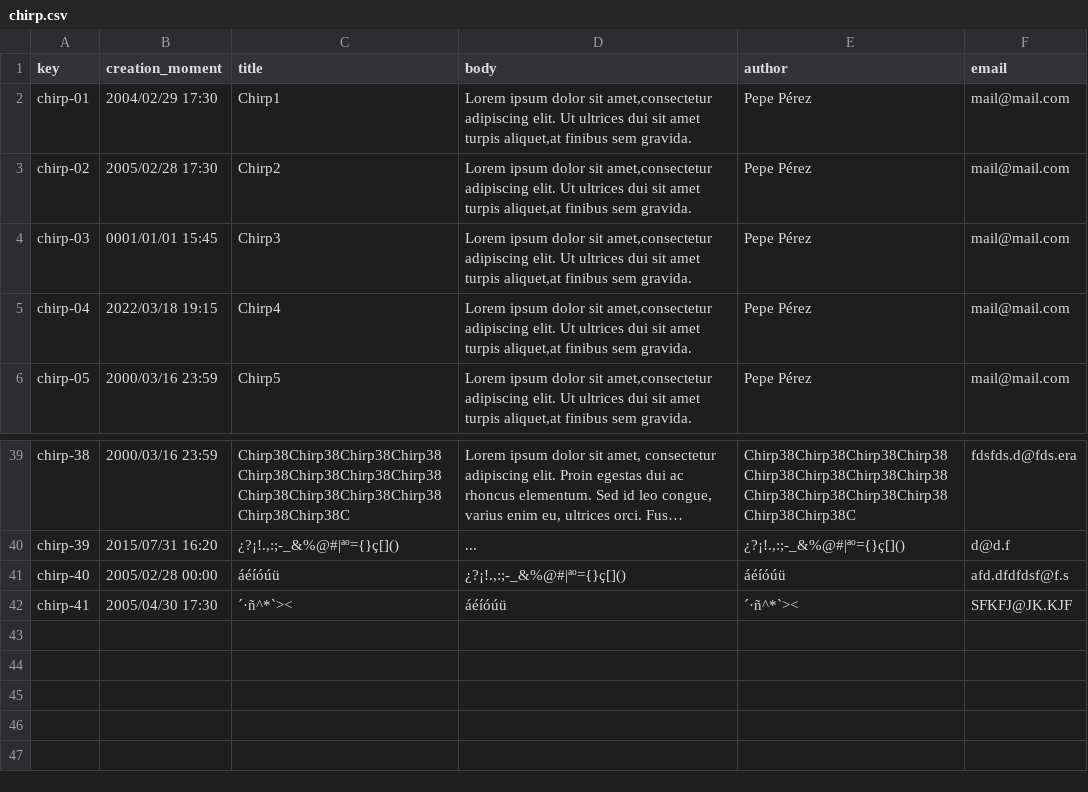
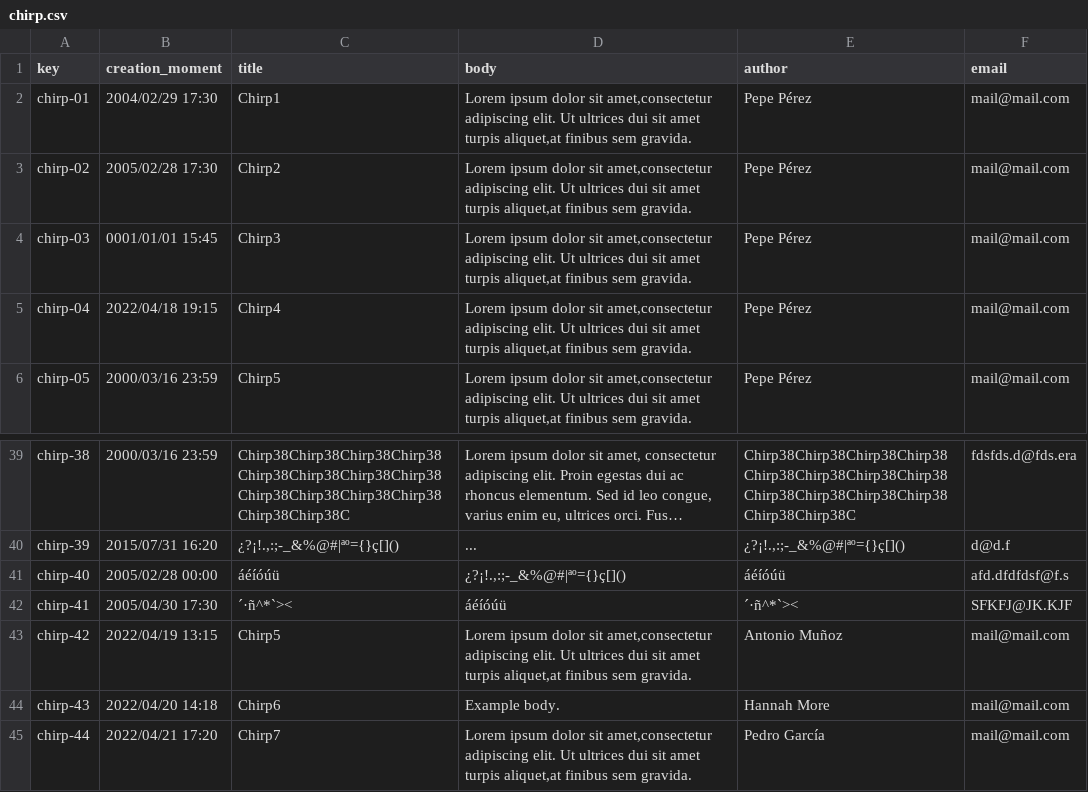
Before and after one commit to marsamber/Acme-One, a CSV file: src/main/webapp/WEB-INF/resources/sample-data/chirp.csv, drawn as a sheet; only a part is shown, gaps mark what is left out; long unchanged cells end in ….

```diff
--- a/src/main/webapp/WEB-INF/resources/sample-data/chirp.csv
+++ b/src/main/webapp/WEB-INF/resources/sample-data/chirp.csv
@@ -4,3 +4,3 @@ chirp-02,2005/02/28 17:30,Chirp2,"Lorem ipsum dolor sit amet,consectetur adipisc
 chirp-03,0001/01/01 15:45,Chirp3,"Lorem ipsum dolor sit amet,consectetur adipiscing elit. Ut ultrices dui sit amet turpis aliquet,at finibus sem gravida.",Pepe Pérez,mail@mail.com
-chirp-04,2022/03/18 19:15,Chirp4,"Lorem ipsum dolor sit amet,consectetur adipiscing elit. Ut ultrices dui sit amet turpis aliquet,at finibus sem gravida.",Pepe Pérez,mail@mail.com
+chirp-04,2022/04/18 19:15,Chirp4,"Lorem ipsum dolor sit amet,consectetur adipiscing elit. Ut ultrices dui sit amet turpis aliquet,at finibus sem gravida.",Pepe Pérez,mail@mail.com
 chirp-05,2000/03/16 23:59,Chirp5,"Lorem ipsum dolor sit amet,consectetur adipiscing elit. Ut ultrices dui sit amet turpis aliquet,at finibus sem gravida.",Pepe Pérez,mail@mail.com
@@ -42 +42,4 @@ chirp-40,2005/02/28 00:00,áéíóúü,"¿?¡!.,:;-_&%@#|ªº={}ç[]()",áéíó
 chirp-41,2005/04/30 17:30,´·ñ^*`><,áéíóúü,´·ñ^*`><,SFKFJ@JK.KJF
+chirp-42,2022/04/19 13:15,Chirp5,"Lorem ipsum dolor sit amet,consectetur adipiscing elit. Ut ultrices dui sit amet turpis aliquet,at finibus sem gravida.",Antonio Muñoz,mail@mail.com
+chirp-43,2022/04/20 14:18,Chirp6,"Example body.",Hannah More,mail@mail.com
+chirp-44,2022/04/21 17:20,Chirp7,"Lorem ipsum dolor sit amet,consectetur adipiscing elit. Ut ultrices dui sit amet turpis aliquet,at finibus sem gravida.",Pedro García,mail@mail.com
```
Also changed, not shown: 9 other files.
